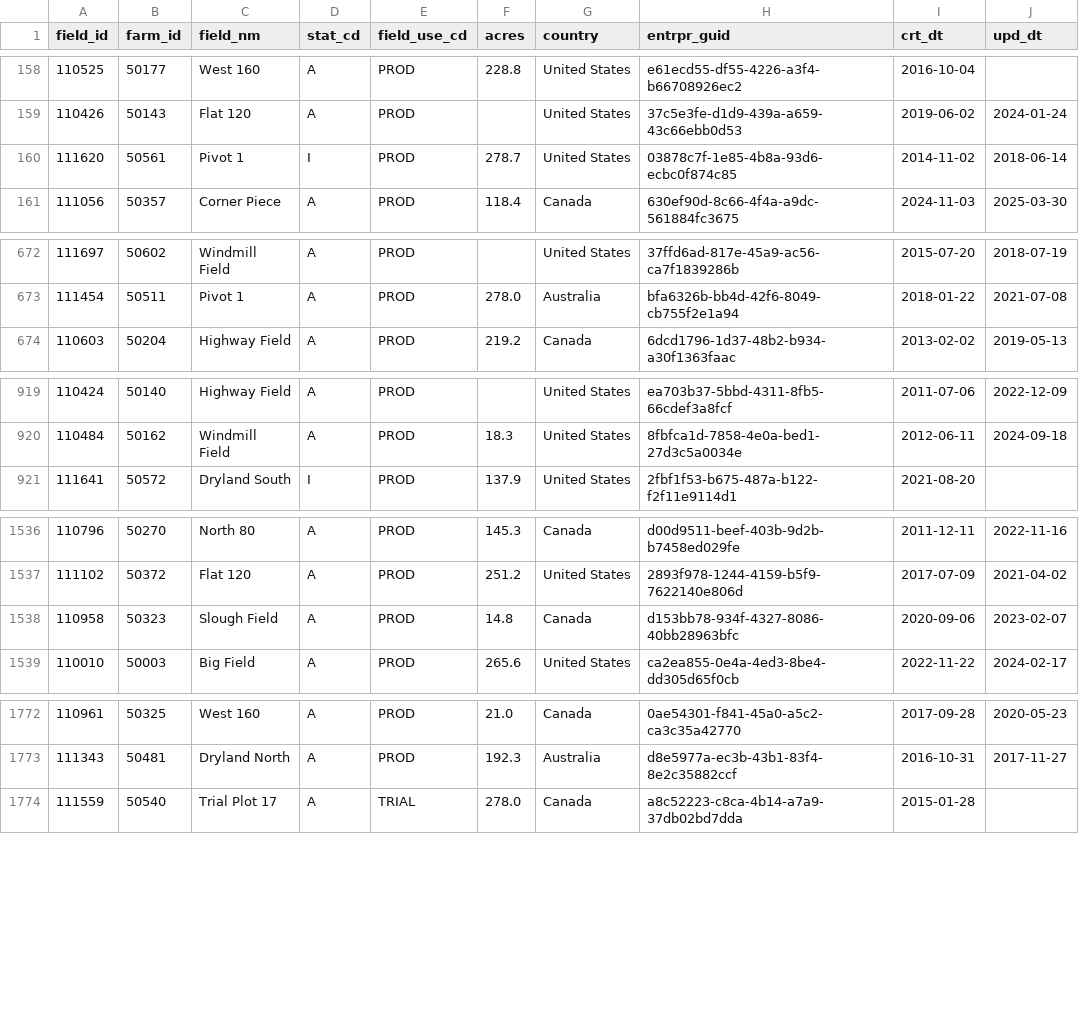
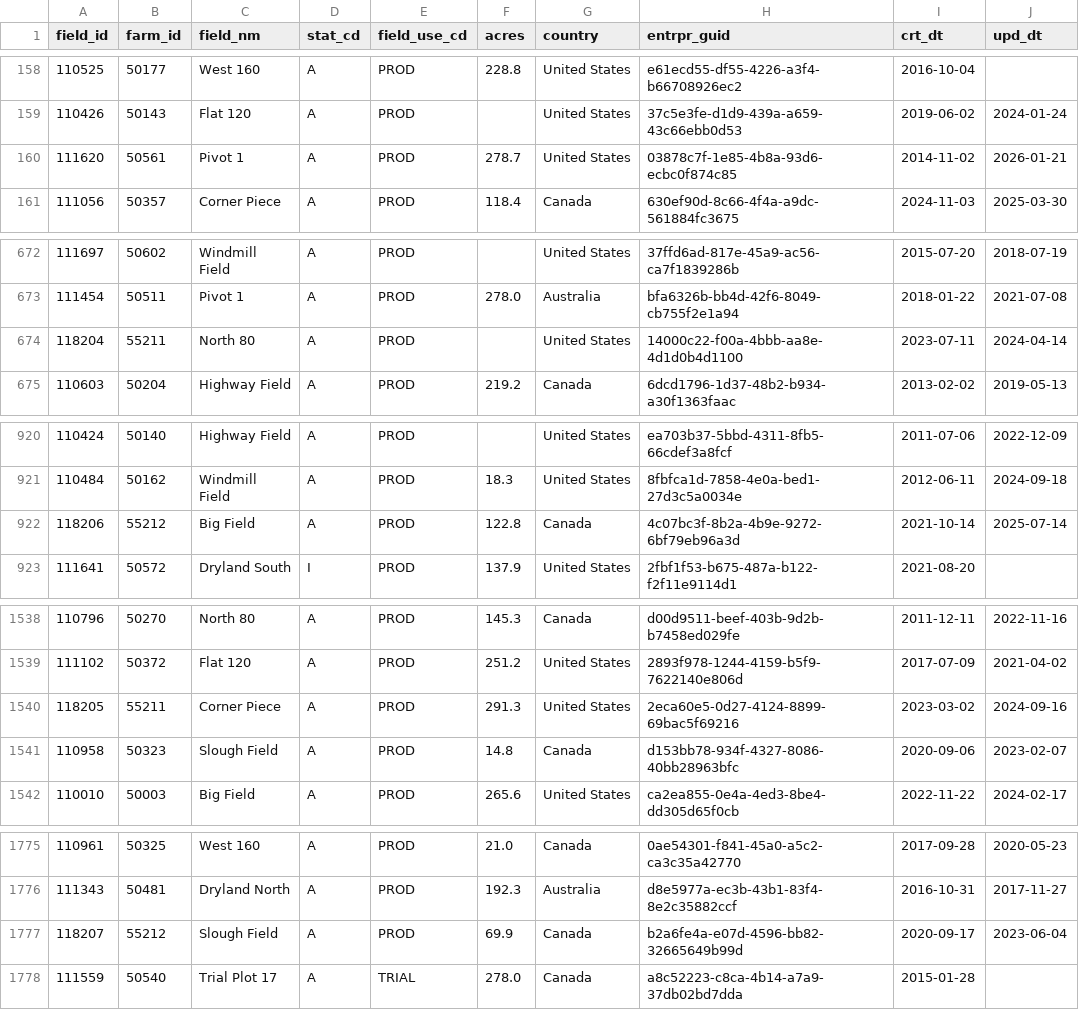
Before and after one commit to chapman-jon/AgTel, a CSV file: context/data/bst_fields.csv, drawn as a sheet; only a part is shown, gaps mark what is left out; the diff covers the shown part only.

```diff
--- a/context/data/bst_fields.csv
+++ b/context/data/bst_fields.csv
@@ -159,3 +159,3 @@ field_id,farm_id,field_nm,stat_cd,field_use_cd,acres,country,entrpr_guid,crt_dt,
 110426,50143,Flat 120,A,PROD,,United States,37c5e3fe-d1d9-439a-a659-43c66ebb0d53,2019-06-02,2024-01-24
-111620,50561,Pivot 1,I,PROD,278.7,United States,03878c7f-1e85-4b8a-93d6-ecbc0f874c85,2014-11-02,2018-06-14
+111620,50561,Pivot 1,A,PROD,278.7,United States,03878c7f-1e85-4b8a-93d6-ecbc0f874c85,2014-11-02,2026-01-21
 111056,50357,Corner Piece,A,PROD,118.4,Canada,630ef90d-8c66-4f4a-a9dc-561884fc3675,2024-11-03,2025-03-30
@@ -673,2 +673,3 @@ field_id,farm_id,field_nm,stat_cd,field_use_cd,acres,country,entrpr_guid,crt_dt,
 111454,50511,Pivot 1,A,PROD,278.0,Australia,bfa6326b-bb4d-42f6-8049-cb755f2e1a94,2018-01-22,2021-07-08
+118204,55211,North 80,A,PROD,,United States,14000c22-f00a-4bbb-aa8e-4d1d0b4d1100,2023-07-11,2024-04-14
 110603,50204,Highway Field,A,PROD,219.2,Canada,6dcd1796-1d37-48b2-b934-a30f1363faac,2013-02-02,2019-05-13
@@ -920,2 +921,3 @@ field_id,farm_id,field_nm,stat_cd,field_use_cd,acres,country,entrpr_guid,crt_dt,
 110484,50162,Windmill Field,A,PROD,18.3,United States,8fbfca1d-7858-4e0a-bed1-27d3c5a0034e,2012-06-11,2024-09-18
+118206,55212,Big Field,A,PROD,122.8,Canada,4c07bc3f-8b2a-4b9e-9272-6bf79eb96a3d,2021-10-14,2025-07-14
 111641,50572,Dryland South,I,PROD,137.9,United States,2fbf1f53-b675-487a-b122-f2f11e9114d1,2021-08-20,
@@ -1537,2 +1539,3 @@ field_id,farm_id,field_nm,stat_cd,field_use_cd,acres,country,entrpr_guid,crt_dt,
 111102,50372,Flat 120,A,PROD,251.2,United States,2893f978-1244-4159-b5f9-7622140e806d,2017-07-09,2021-04-02
+118205,55211,Corner Piece,A,PROD,291.3,United States,2eca60e5-0d27-4124-8899-69bac5f69216,2023-03-02,2024-09-16
 110958,50323,Slough Field,A,PROD,14.8,Canada,d153bb78-934f-4327-8086-40bb28963bfc,2020-09-06,2023-02-07
@@ -1773,2 +1776,3 @@ field_id,farm_id,field_nm,stat_cd,field_use_cd,acres,country,entrpr_guid,crt_dt,
 111343,50481,Dryland North,A,PROD,192.3,Australia,d8e5977a-ec3b-43b1-83f4-8e2c35882ccf,2016-10-31,2017-11-27
+118207,55212,Slough Field,A,PROD,69.9,Canada,b2a6fe4a-e07d-4596-bb82-32665649b99d,2020-09-17,2023-06-04
 111559,50540,Trial Plot 17,A,TRIAL,278.0,Canada,a8c52223-c8ca-4b14-a7a9-37db02bd7dda,2015-01-28,
```
Also changed, not shown: 12 edited cells elsewhere in this file, context/data/ad_farmers.csv, context/data/ad_fields.csv, 19 other files.
